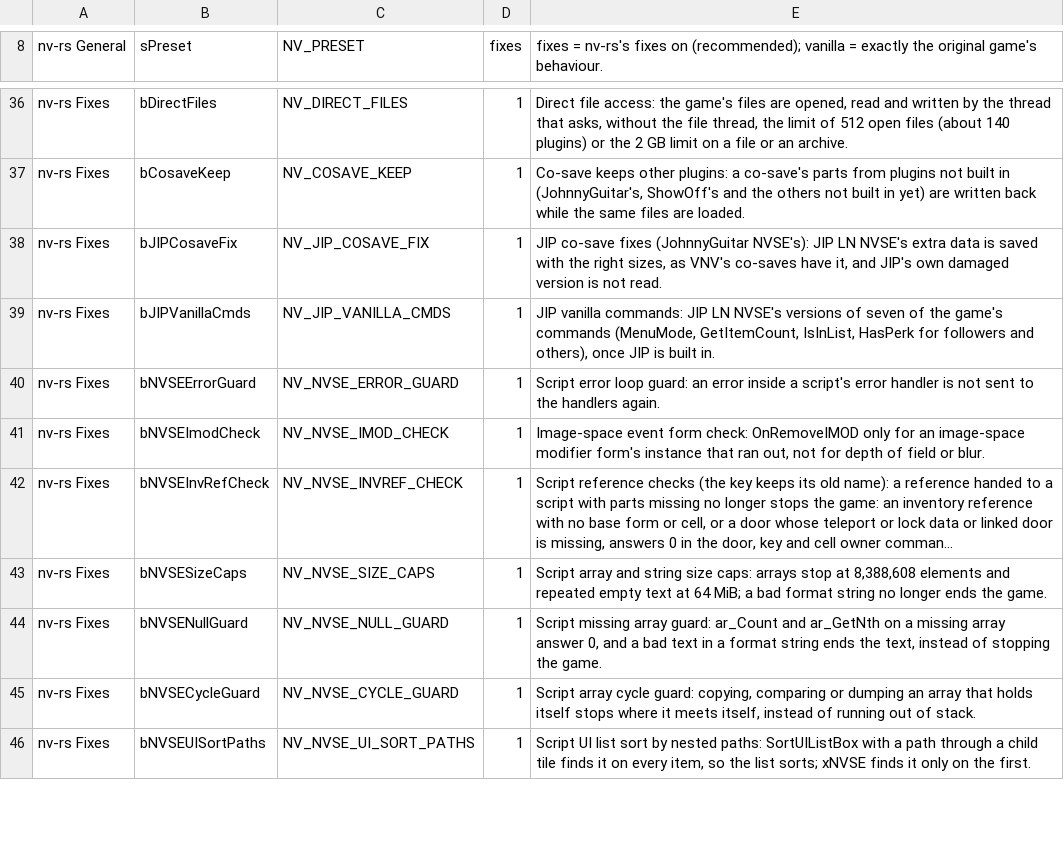
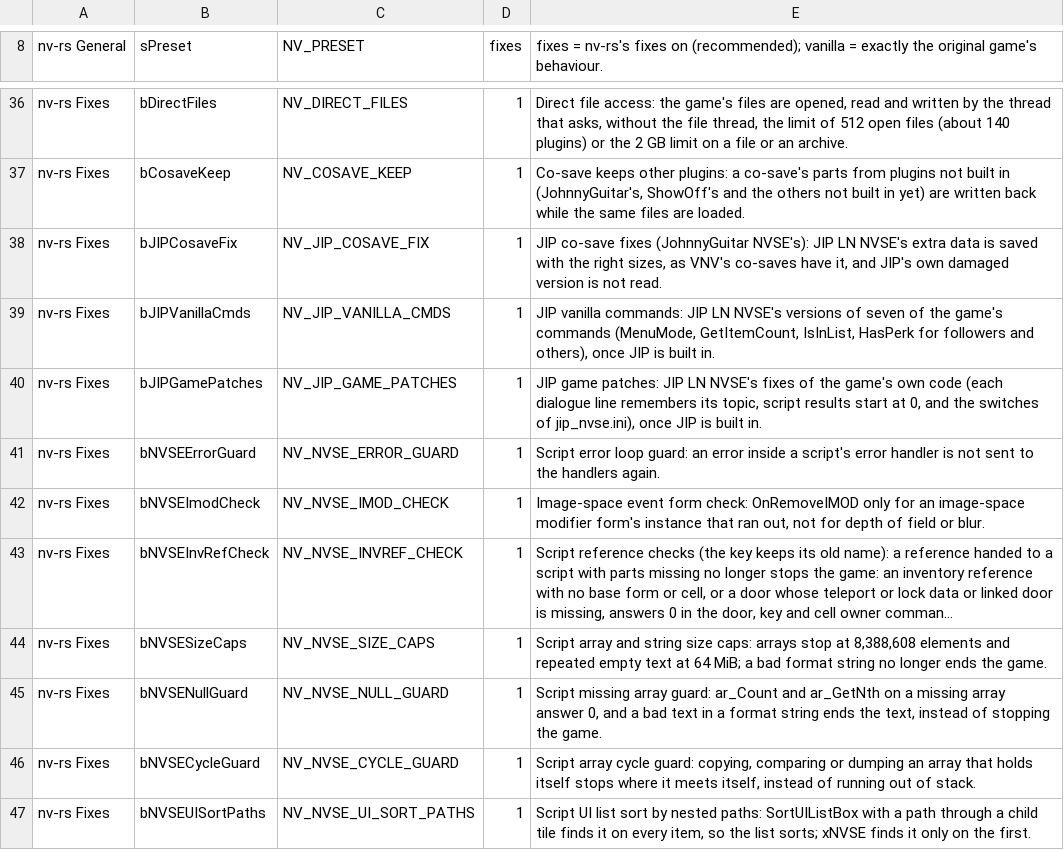
Before and after one commit to JorisJonkers-dev/nv-rs, a TSV file: crates/host/data/game_ini.tsv, drawn as a sheet; only a part is shown, gaps mark what is left out; long unchanged cells end in ….

```diff
--- a/crates/host/data/game_ini.tsv
+++ b/crates/host/data/game_ini.tsv
@@ -39,2 +39,3 @@ nv-rs Fixes	bJIPCosaveFix	NV_JIP_COSAVE_FIX	1	JIP co-save fixes (JohnnyGuitar NV
 nv-rs Fixes	bJIPVanillaCmds	NV_JIP_VANILLA_CMDS	1	JIP vanilla commands: JIP LN NVSE's versions of seven of the game's commands (MenuMode, GetItemCount, IsInList, HasPerk for followers and others), once JIP is built in.
+nv-rs Fixes	bJIPGamePatches	NV_JIP_GAME_PATCHES	1	JIP game patches: JIP LN NVSE's fixes of the game's own code (each dialogue line remembers its topic, script results start at 0, and the switches of jip_nvse.ini), once JIP is built in.
 nv-rs Fixes	bNVSEErrorGuard	NV_NVSE_ERROR_GUARD	1	Script error loop guard: an error inside a script's error handler is not sent to the handlers again.
```
Also changed, not shown: 49 other files.
